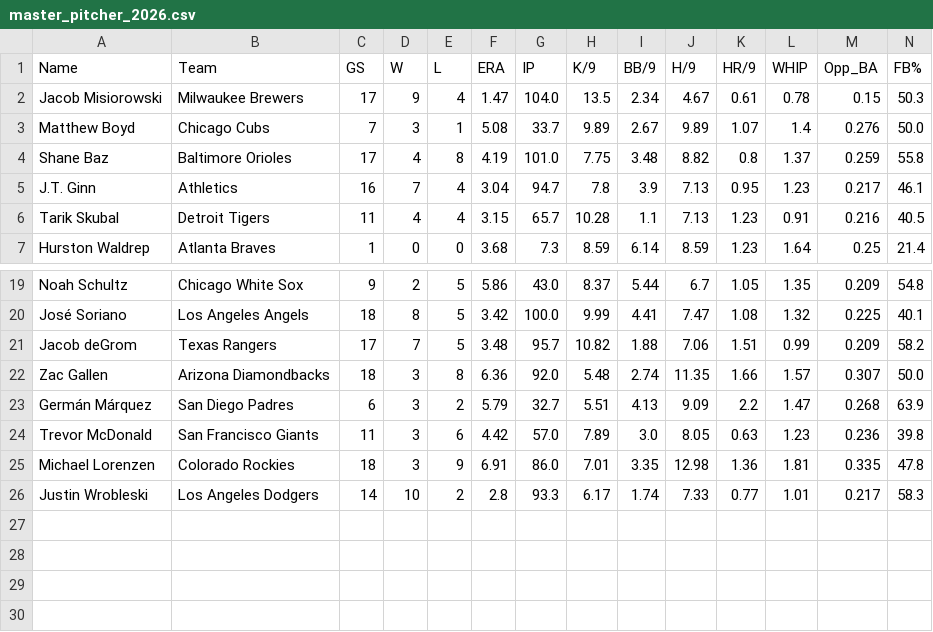
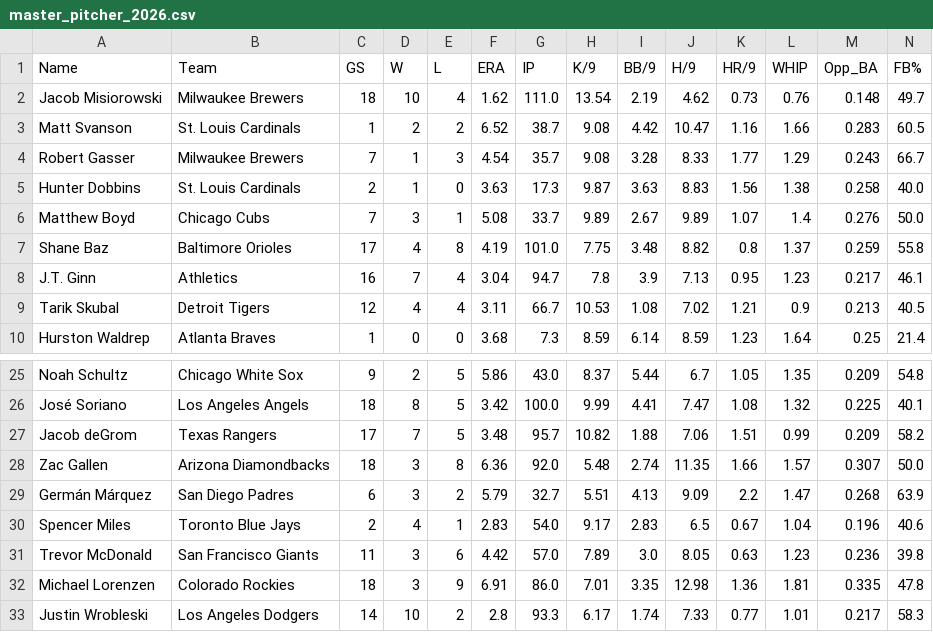
Before and after one commit to KatyushaDashboard/MLB-Simple-Rapor, a CSV file: master_pitcher_2026.csv, drawn as a sheet; only a part is shown, gaps mark what is left out; the diff covers the shown part only.

```diff
--- a/master_pitcher_2026.csv
+++ b/master_pitcher_2026.csv
@@ -1,3 +1,6 @@
 Name,Team,GS,W,L,ERA,IP,K/9,BB/9,H/9,HR/9,WHIP,Opp_BA,FB%
-Jacob Misiorowski,Milwaukee Brewers,17,9,4,1.47,104.0,13.5,2.34,4.67,0.61,0.78,0.15,50.3
+Jacob Misiorowski,Milwaukee Brewers,18,10,4,1.62,111.0,13.54,2.19,4.62,0.73,0.76,0.148,49.7
+Matt Svanson,St. Louis Cardinals,1,2,2,6.52,38.7,9.08,4.42,10.47,1.16,1.66,0.283,60.5
+Robert Gasser,Milwaukee Brewers,7,1,3,4.54,35.7,9.08,3.28,8.33,1.77,1.29,0.243,66.7
+Hunter Dobbins,St. Louis Cardinals,2,1,0,3.63,17.3,9.87,3.63,8.83,1.56,1.38,0.258,40.0
 Matthew Boyd,Chicago Cubs,7,3,1,5.08,33.7,9.89,2.67,9.89,1.07,1.4,0.276,50.0
@@ -5,3 +8,3 @@ Shane Baz,Baltimore Orioles,17,4,8,4.19,101.0,7.75,3.48,8.82,0.8,1.37,0.259,55.8
 J.T. Ginn,Athletics,16,7,4,3.04,94.7,7.8,3.9,7.13,0.95,1.23,0.217,46.1
-Tarik Skubal,Detroit Tigers,11,4,4,3.15,65.7,10.28,1.1,7.13,1.23,0.91,0.216,40.5
+Tarik Skubal,Detroit Tigers,12,4,4,3.11,66.7,10.53,1.08,7.02,1.21,0.9,0.213,40.5
 Hurston Waldrep,Atlanta Braves,1,0,0,3.68,7.3,8.59,6.14,8.59,1.23,1.64,0.25,21.4
@@ -23,2 +29,3 @@ Zac Gallen,Arizona Diamondbacks,18,3,8,6.36,92.0,5.48,2.74,11.35,1.66,1.57,0.307
 Germán Márquez,San Diego Padres,6,3,2,5.79,32.7,5.51,4.13,9.09,2.2,1.47,0.268,63.9
+Spencer Miles,Toronto Blue Jays,2,4,1,2.83,54.0,9.17,2.83,6.5,0.67,1.04,0.196,40.6
 Trevor McDonald,San Francisco Giants,11,3,6,4.42,57.0,7.89,3.0,8.05,0.63,1.23,0.236,39.8
```
Also changed, not shown: 3 added rows and 28 edited cells elsewhere in this file, hitter_vs_lhp.csv, hitter_vs_rhp.csv, 6 other files.
